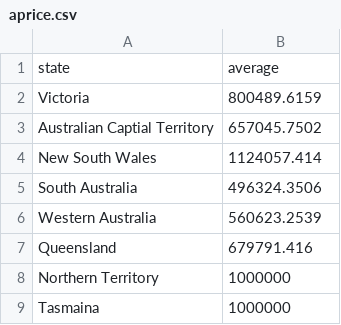
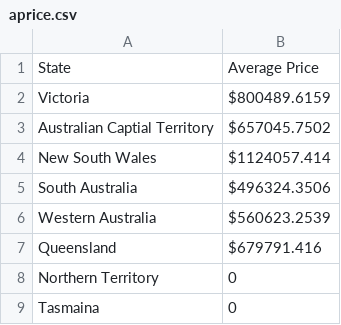
Before and after one commit to towen123/FIT3179, a CSV file: aprice.csv, drawn as a sheet.

Commit message:
Update aprice.csv

```diff
--- a/aprice.csv
+++ b/aprice.csv
@@ -1,9 +1,9 @@
-state,average
-Victoria,800489.6159
-Australian Captial Territory,657045.7502
-New South Wales,1124057.414
-South Australia,496324.3506
-Western Australia,560623.2539
-Queensland,679791.416
-Northern Territory,1000000
-Tasmaina,1000000
+State,Average Price
+Victoria,$800489.6159
+Australian Captial Territory,$657045.7502
+New South Wales,$1124057.414
+South Australia,$496324.3506
+Western Australia,$560623.2539
+Queensland,$679791.416
+Northern Territory,0
+Tasmaina,0
```
